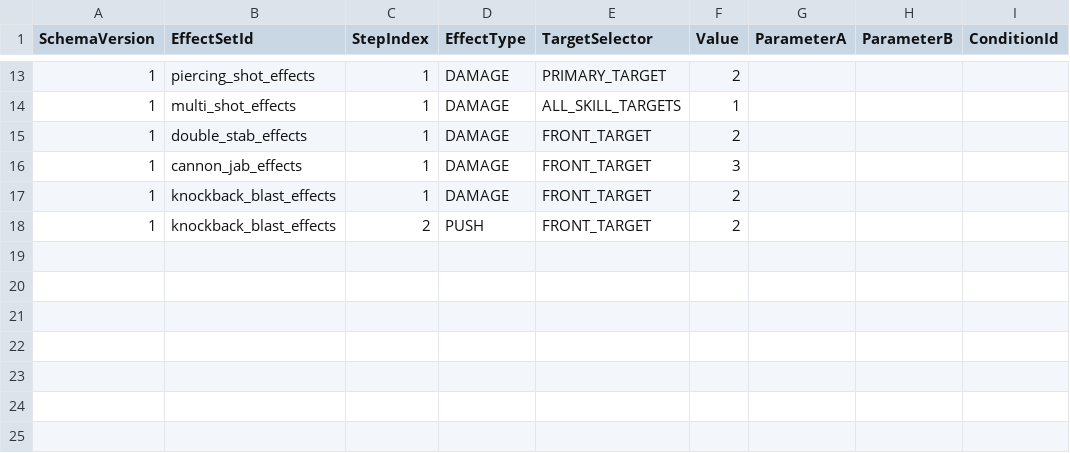
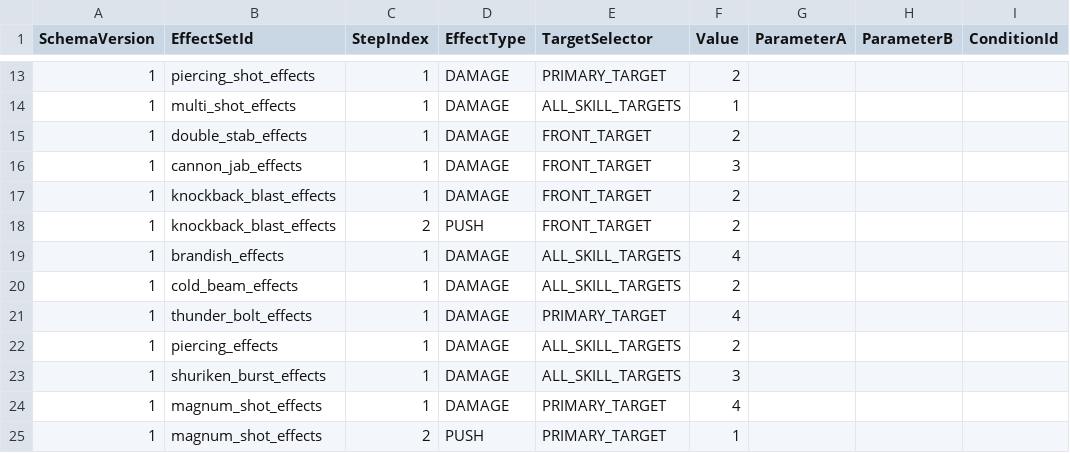
Before and after one commit to MagunMadown/MapleTactics, a CSV file: RootDesk/MyDesk/03_Data/SkillEffectSteps.csv, drawn as a sheet; only a part is shown, gaps mark what is left out; the diff names each change by its address in the sheet, - before the commit and + after, or states it on an @@ line.

```diff
--- a/RootDesk/MyDesk/03_Data/SkillEffectSteps.csv
+++ b/RootDesk/MyDesk/03_Data/SkillEffectSteps.csv
+row 19: 1 | brandish_effects | 1 | DAMAGE | ALL_SKILL_TARGETS | 4
+row 20: 1 | cold_beam_effects | 1 | DAMAGE | ALL_SKILL_TARGETS | 2
+row 21: 1 | thunder_bolt_effects | 1 | DAMAGE | PRIMARY_TARGET | 4
+row 22: 1 | piercing_effects | 1 | DAMAGE | ALL_SKILL_TARGETS | 2
+row 23: 1 | shuriken_burst_effects | 1 | DAMAGE | ALL_SKILL_TARGETS | 3
+row 24: 1 | magnum_shot_effects | 1 | DAMAGE | PRIMARY_TARGET | 4
+row 25: 1 | magnum_shot_effects | 2 | PUSH | PRIMARY_TARGET | 1
```
Also changed, not shown: RootDesk/MyDesk/03_Data/JobStartingSkillEntries.csv, 12 other files.
